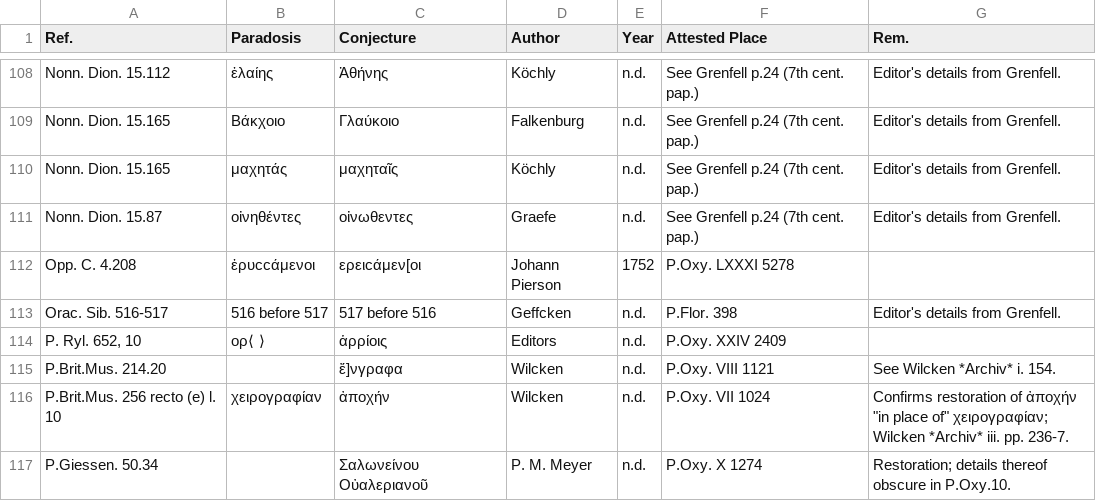
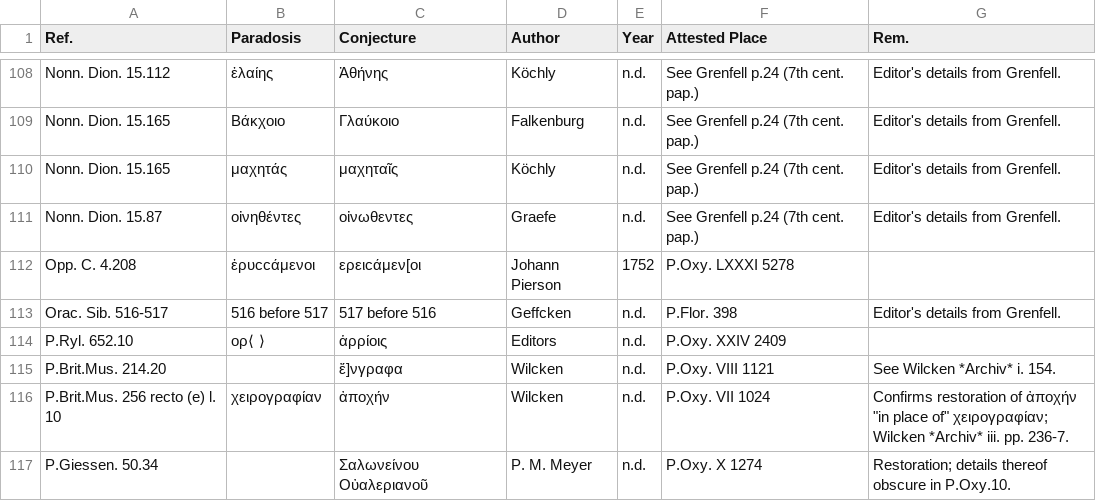
Before and after one commit to t18d/attested-conjectures, a CSV file: attested-conjectures.csv, drawn as a sheet; only a part is shown, gaps mark what is left out.

Commit message:
P.Ryl. 652

```diff
--- a/attested-conjectures.csv
+++ b/attested-conjectures.csv
@@ -113,3 +113,3 @@ Opp. C. 4.208,ἐρυccάμενοι,ερειcάμεν[οι,Johann Pierson,1752,P
 Orac. Sib. 516-517,516 before 517,517 before 516,Geffcken,n.d.,P.Flor. 398,Editor's details from Grenfell.
-"P. Ryl. 652, 10",ορ⟨ ⟩,ἁρρίοις,Editors,n.d.,P.Oxy. XXIV 2409,
+P.Ryl. 652.10,ορ⟨ ⟩,ἁρρίοις,Editors,n.d.,P.Oxy. XXIV 2409,
 P.Brit.Mus. 214.20,,ἔ]νγραφα,Wilcken,n.d.,P.Oxy. VIII 1121,See Wilcken *Archiv* i. 154.
```
